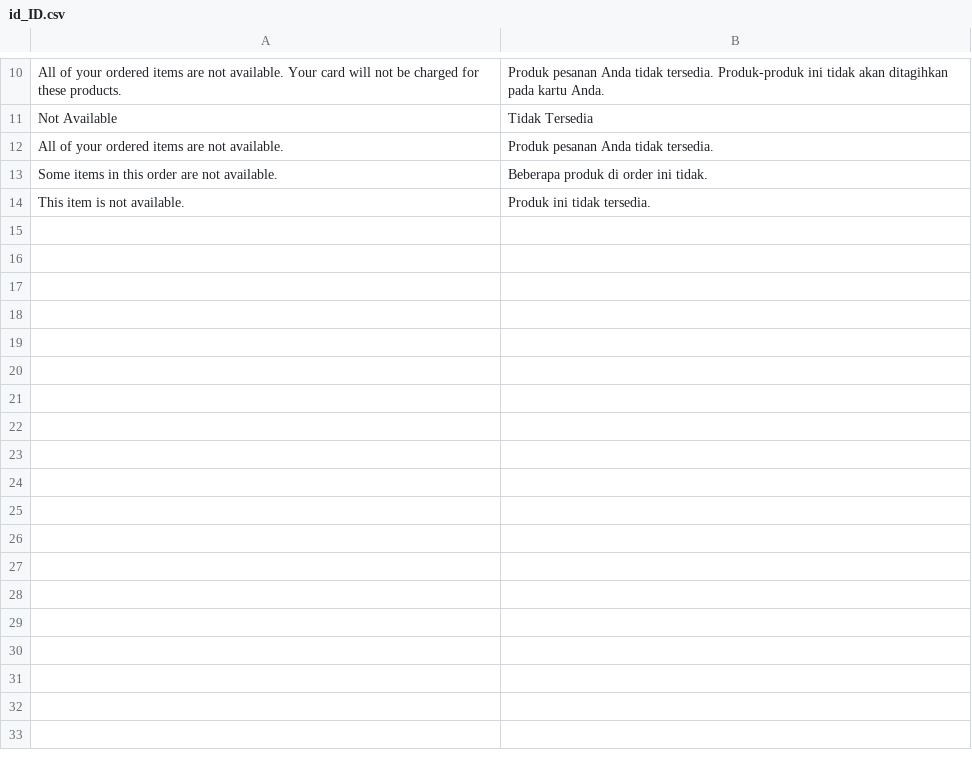
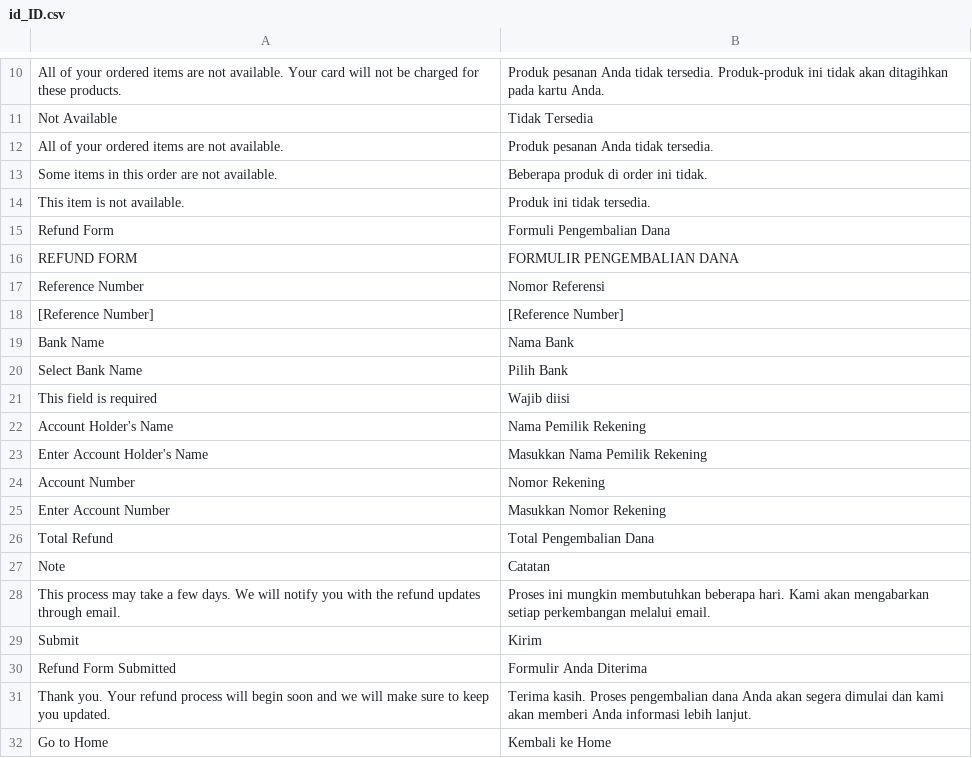
Before and after one commit to thamnt98/market, a CSV file: app/code/SM/ApiTranslate/i18n/id_ID.csv, drawn as a sheet; only a part is shown, gaps mark what is left out; the diff names each change by its address in the sheet, - before the commit and + after, or states it on an @@ line.

Commit message:
APO-3352 Fix APO-6174 [FUNC][WEB][Refund] Need to add more Bahasa text for Request Refund form

```diff
--- a/app/code/SM/ApiTranslate/i18n/id_ID.csv
+++ b/app/code/SM/ApiTranslate/i18n/id_ID.csv
+row 15: Refund Form | Formuli Pengembalian Dana
+row 16: REFUND FORM | FORMULIR PENGEMBALIAN DANA
+row 17: Reference Number | Nomor Referensi
+row 18: [Reference Number] | [Reference Number]
+row 19: Bank Name | Nama Bank
+row 20: Select Bank Name | Pilih Bank
+row 21: This field is required | Wajib diisi
+row 22: Account Holder's Name | Nama Pemilik Rekening
+row 23: Enter Account Holder's Name | Masukkan Nama Pemilik Rekening
+row 24: Account Number | Nomor Rekening
+row 25: Enter Account Number | Masukkan Nomor Rekening
+row 26: Total Refund | Total Pengembalian Dana
+row 27: Note | Catatan
+row 28: This process may take a few days. We will notify you with the refund updates through email. | Proses ini mungkin membutuhkan beberapa hari. Kami akan mengabarkan setiap perkembangan melalui email.
+row 29: Submit | Kirim
+row 30: Refund Form Submitted | Formulir Anda Diterima
+row 31: Thank you. Your refund process will begin soon and we will make sure to keep you updated. | Terima kasih. Proses pengembalian dana Anda akan segera dimulai dan kami akan memberi Anda informasi lebih lanjut.
+row 32: Go to Home | Kembali ke Home
```
